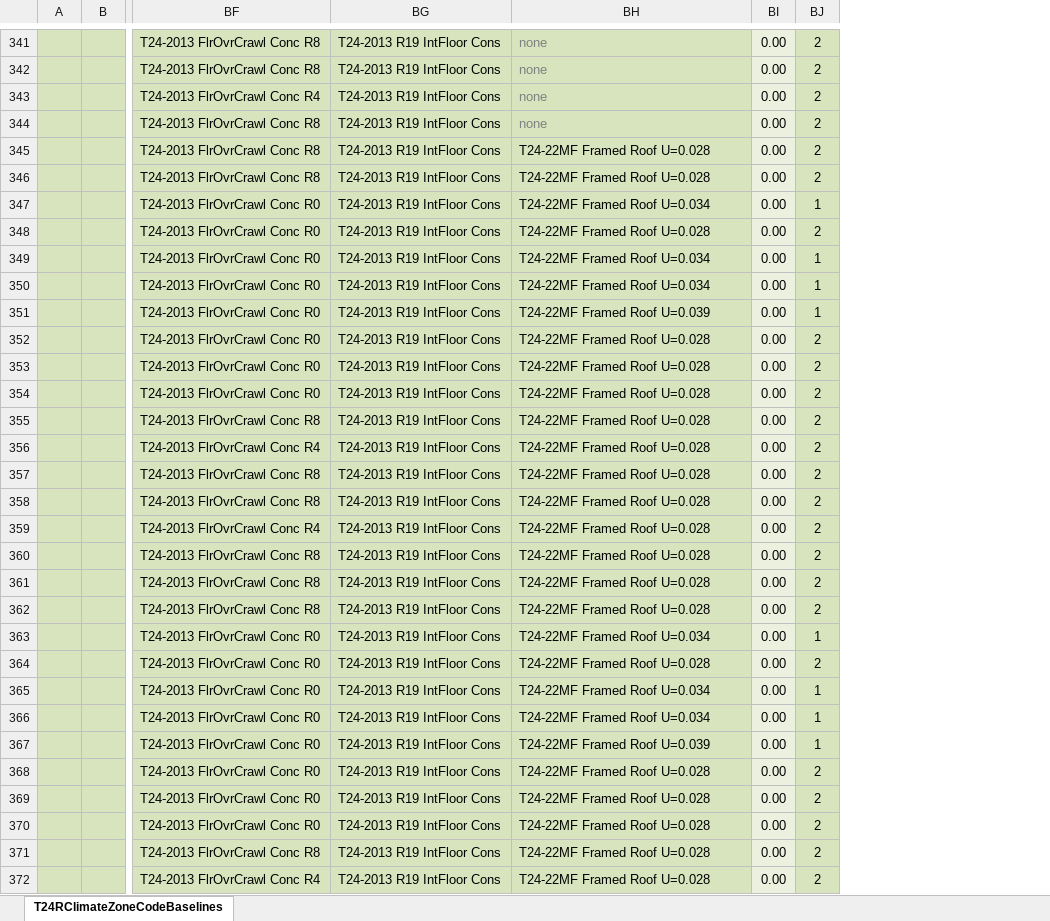
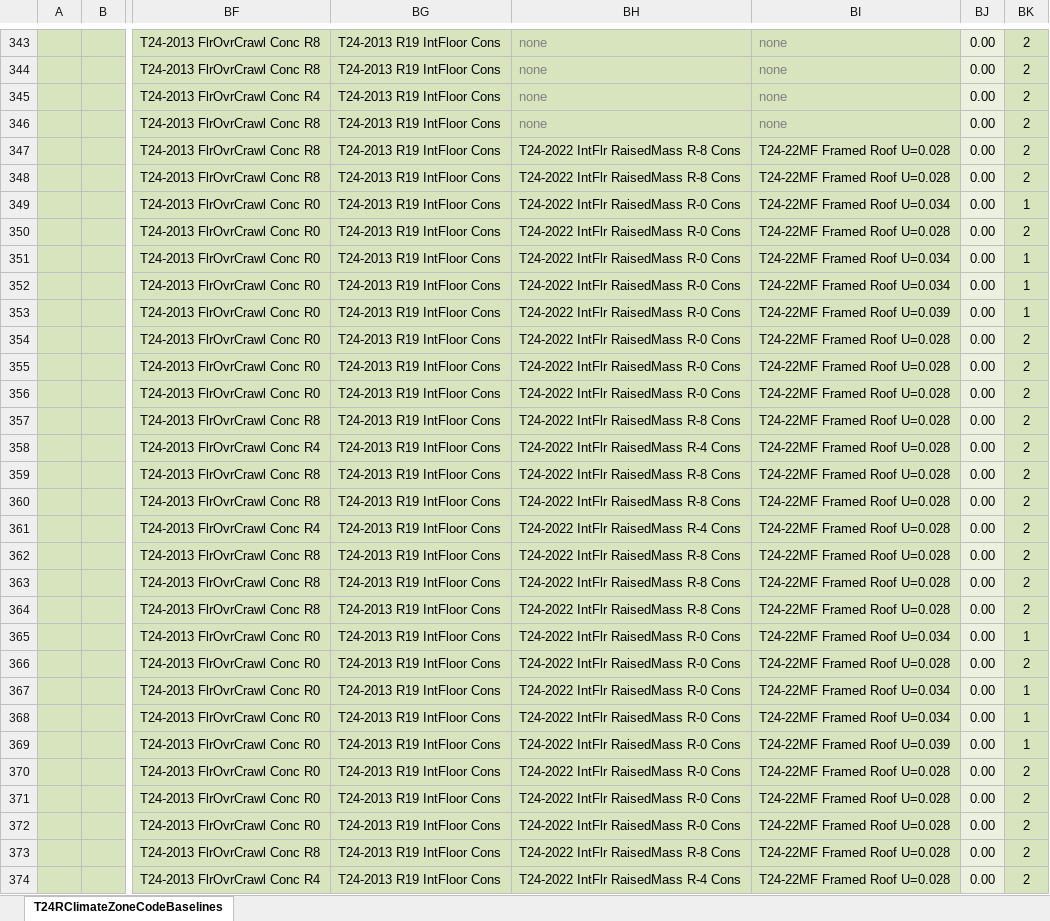
Before and after one commit to NOR-Codes-Stds/CBECC, an Excel workbook: RulesetDev/Rulesets/shared/T24RClimateZoneCodeBaselines.xlsx, sheet T24RClimateZoneCodeBaselines, drawn as a sheet; only a part is shown, gaps mark what is left out; values as stored, in another font and other column widths than the file's, no borders; addresses are those after the commit; the diff covers the shown part only; the diff names each change by its address in the sheet, - before the commit and + after, or states it on an @@ line.

Commit message:
SVN Revision #7347 by scriswellwsf       add new ResConsAssm library components, updated T24RClimateZoneCodeBaselines look-up table and added logic to assign new RaisedMass std design cons for demising mass interior floors (between conditioned res zones and parking garage)

```diff
--- a/RulesetDev/Rulesets/shared/T24RClimateZoneCodeBaselines.xlsx (sheet T24RClimateZoneCodeBaselines)
+++ b/RulesetDev/Rulesets/shared/T24RClimateZoneCodeBaselines.xlsx (sheet T24RClimateZoneCodeBaselines)
+column BI, rows 343-374: none | none | none | none | T24-22MF Framed Roof U=0.028 | T24-22MF Framed Roof U=0.028 | T24-22MF Framed Roof U=0.034 | T24-22MF Framed Roof U=0.028 | T24-22MF Framed Roof U=0.034 | T24-22MF Framed Roof U=0.034 | T24-22MF Framed Roof U=0.039 | T24-22MF Framed Roof U=0.028 | T24-22MF Framed Roof U=0.028 | T24-22MF Framed Roof U=0.028 | T24-22MF Framed Roof U=0.028 | T24-22MF Framed Roof U=0.028 | T24-22MF Framed Roof U=0.028 | T24-22MF Framed Roof U=0.028 | T24-22MF Framed Roof U=0.028 | T24-22MF Framed Roof U=0.028 | T24-22MF Framed Roof U=0.028 | T24-22MF Framed Roof U=0.028 | T24-22MF Framed Roof U=0.034 | T24-22MF Framed Roof U=0.028 | T24-22MF Framed Roof U=0.034 | T24-22MF Framed Roof U=0.034 | T24-22MF Framed Roof U=0.039 | T24-22MF Framed Roof U=0.028 | T24-22MF Framed Roof U=0.028 | T24-22MF Framed Roof U=0.028 | T24-22MF Framed Roof U=0.028 | T24-22MF Framed Roof U=0.028
-BH347:BH348: T24-22MF Framed Roof U=0.028
+BH347:BH348: T24-2022 IntFlr RaisedMass R-8 Cons
-BH349: T24-22MF Framed Roof U=0.034
+BH349: T24-2022 IntFlr RaisedMass R-0 Cons
-BH350: T24-22MF Framed Roof U=0.028
+BH350: T24-2022 IntFlr RaisedMass R-0 Cons
-BH351:BH352: T24-22MF Framed Roof U=0.034
+BH351:BH352: T24-2022 IntFlr RaisedMass R-0 Cons
-BH353: T24-22MF Framed Roof U=0.039
+BH353: T24-2022 IntFlr RaisedMass R-0 Cons
-BH354:BH356: T24-22MF Framed Roof U=0.028
+BH354:BH356: T24-2022 IntFlr RaisedMass R-0 Cons
-BH357: T24-22MF Framed Roof U=0.028
+BH357: T24-2022 IntFlr RaisedMass R-8 Cons
-BH358: T24-22MF Framed Roof U=0.028
+BH358: T24-2022 IntFlr RaisedMass R-4 Cons
-BH359:BH360: T24-22MF Framed Roof U=0.028
+BH359:BH360: T24-2022 IntFlr RaisedMass R-8 Cons
-BH361: T24-22MF Framed Roof U=0.028
+BH361: T24-2022 IntFlr RaisedMass R-4 Cons
-BH362:BH364: T24-22MF Framed Roof U=0.028
+BH362:BH364: T24-2022 IntFlr RaisedMass R-8 Cons
-BH365: T24-22MF Framed Roof U=0.034
+BH365: T24-2022 IntFlr RaisedMass R-0 Cons
-BH366: T24-22MF Framed Roof U=0.028
+BH366: T24-2022 IntFlr RaisedMass R-0 Cons
-BH367:BH368: T24-22MF Framed Roof U=0.034
+BH367:BH368: T24-2022 IntFlr RaisedMass R-0 Cons
-BH369: T24-22MF Framed Roof U=0.039
+BH369: T24-2022 IntFlr RaisedMass R-0 Cons
-BH370:BH372: T24-22MF Framed Roof U=0.028
+BH370:BH372: T24-2022 IntFlr RaisedMass R-0 Cons
-BH373: T24-22MF Framed Roof U=0.028
+BH373: T24-2022 IntFlr RaisedMass R-8 Cons
-BH374: T24-22MF Framed Roof U=0.028
+BH374: T24-2022 IntFlr RaisedMass R-4 Cons
```
Also changed, not shown: 2 added rows and 37 edited cells elsewhere in this sheet, formulas that keep their value, 7 other files.
